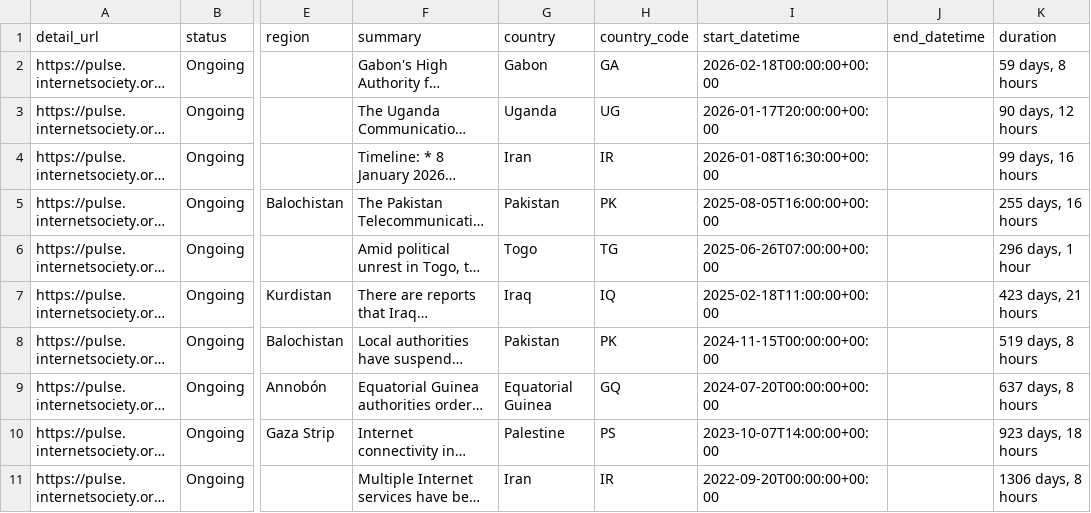
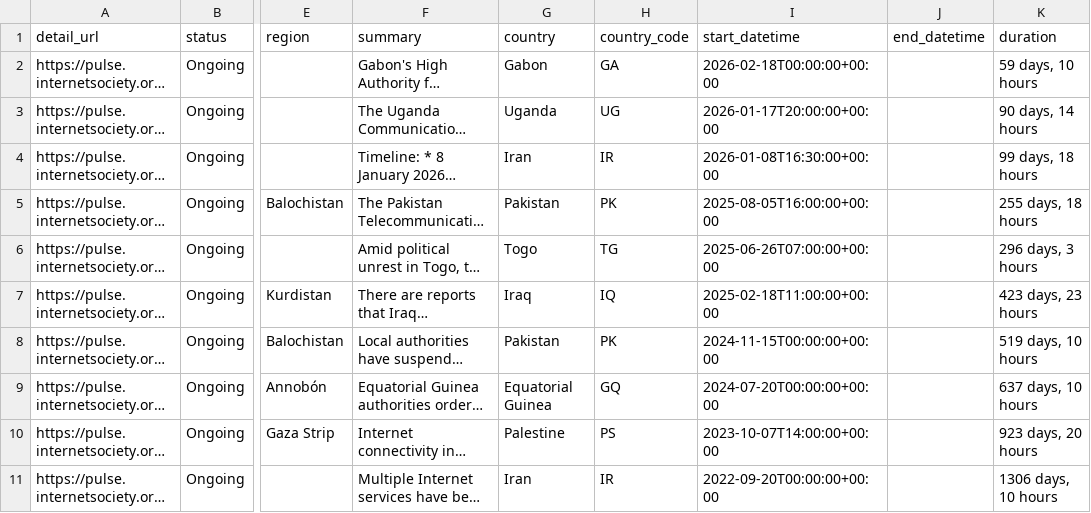
Before and after one commit to ccb2195-ux/Internet-Shutdown-Tracker, a CSV file: internet_shutdowns_ongoing.csv, drawn as a sheet; only a part is shown, gaps mark what is left out; long unchanged cells end in …; the diff names each change by its address in the sheet, - before the commit and + after, or states it on an @@ line.

```diff
--- a/internet_shutdowns_ongoing.csv
+++ b/internet_shutdowns_ongoing.csv
-K2 (duration): 59 days, 8 hours
+K2 (duration): 59 days, 10 hours
-K3 (duration): 90 days, 12 hours
+K3 (duration): 90 days, 14 hours
-K4 (duration): 99 days, 16 hours
+K4 (duration): 99 days, 18 hours
-K5 (duration): 255 days, 16 hours
+K5 (duration): 255 days, 18 hours
-K6 (duration): 296 days, 1 hour
+K6 (duration): 296 days, 3 hours
-K7 (duration): 423 days, 21 hours
+K7 (duration): 423 days, 23 hours
-K8 (duration): 519 days, 8 hours
+K8 (duration): 519 days, 10 hours
-K9 (duration): 637 days, 8 hours
+K9 (duration): 637 days, 10 hours
-K10 (duration): 923 days, 18 hours
+K10 (duration): 923 days, 20 hours
-K11 (duration): 1306 days, 8 hours
+K11 (duration): 1306 days, 10 hours
```
Also changed, not shown: internet_shutdowns_processed.csv.
